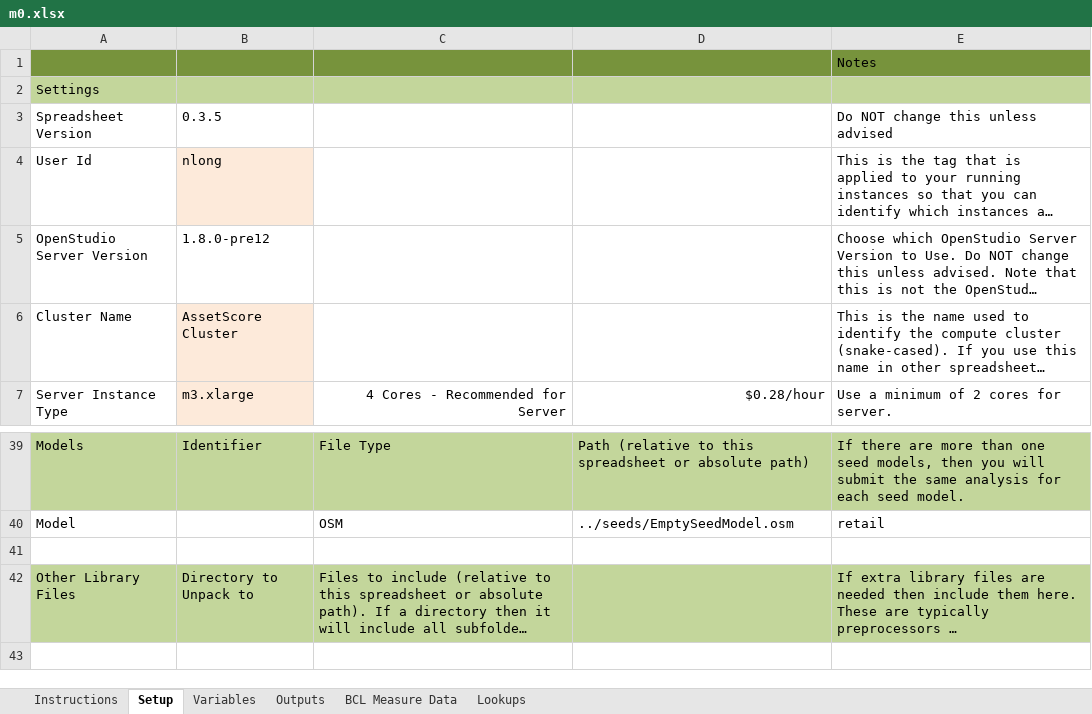
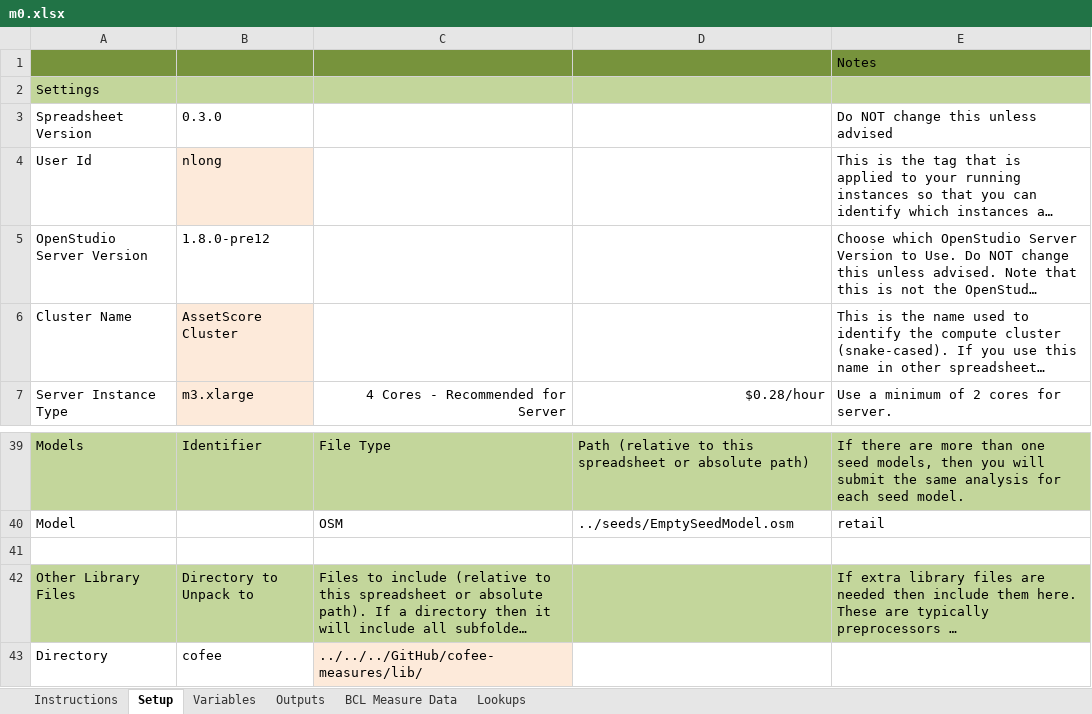
Before and after one commit to NREL/OpenStudio-analysis-spreadsheet, an Excel workbook: projects/m0.xlsx, sheet Setup, drawn as a sheet; only a part is shown, gaps mark what is left out; long unchanged cells end in …; values as stored, in another font and other column widths than the file's, no borders; the diff names each change by its address in the sheet, - before the commit and + after, or states it on an @@ line.

```diff
--- a/projects/m0.xlsx (sheet Setup)
+++ b/projects/m0.xlsx (sheet Setup)
-B3: 0.3.5
+B3: 0.3.0
+row 43: Directory | cofee | ../../../GitHub/cofee-measures/lib/
```
Also changed, not shown: sheet Variables, 1 other file.
